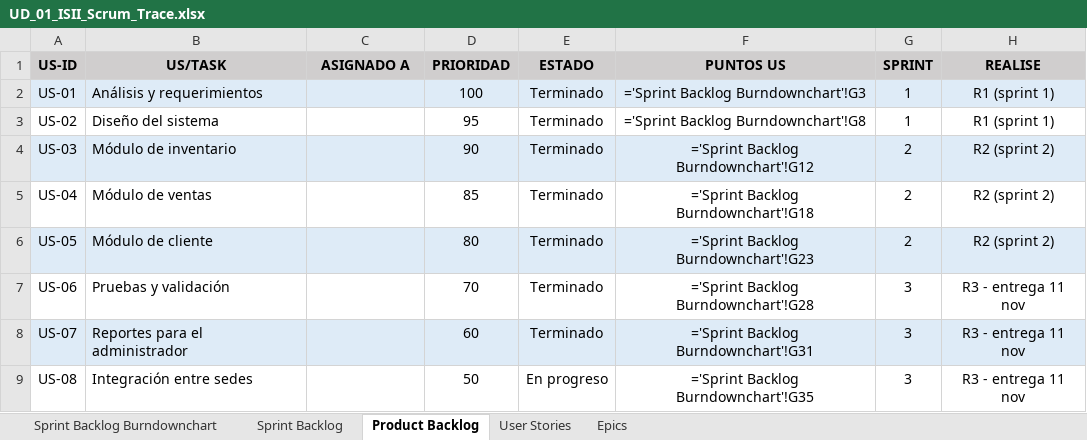
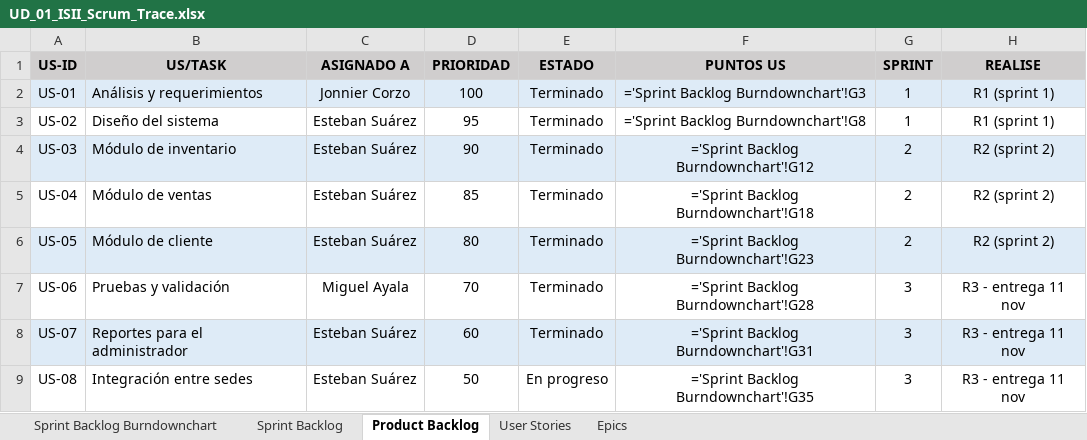
Before and after one commit to Estebann8312/Proyecto-Software-2-UD1, an Excel workbook: docs/UD_01_ISII_Scrum_Trace.xlsx, sheet Product Backlog, drawn as a sheet; values as stored, in another font and other column widths than the file's, no borders; formulas without a stored value are shown as written; the diff names each change by its address in the sheet, - before the commit and + after, or states it on an @@ line.

Commit message:
fix: corrige los asignados del Scrum Trace

```diff
--- a/docs/UD_01_ISII_Scrum_Trace.xlsx (sheet Product Backlog)
+++ b/docs/UD_01_ISII_Scrum_Trace.xlsx (sheet Product Backlog)
-C2 (ASIGNADO A): (empty)
+C2 (ASIGNADO A): Jonnier Corzo
-C3:C6 (ASIGNADO A): (empty)
+C3:C6 (ASIGNADO A): Esteban Suárez
-C7 (ASIGNADO A): (empty)
+C7 (ASIGNADO A): Miguel Ayala
-C8:C9 (ASIGNADO A): (empty)
+C8:C9 (ASIGNADO A): Esteban Suárez
```
Also changed, not shown: sheet Sprint Backlog Burndownchart, sheet Sprint Backlog, charts or pictures.
